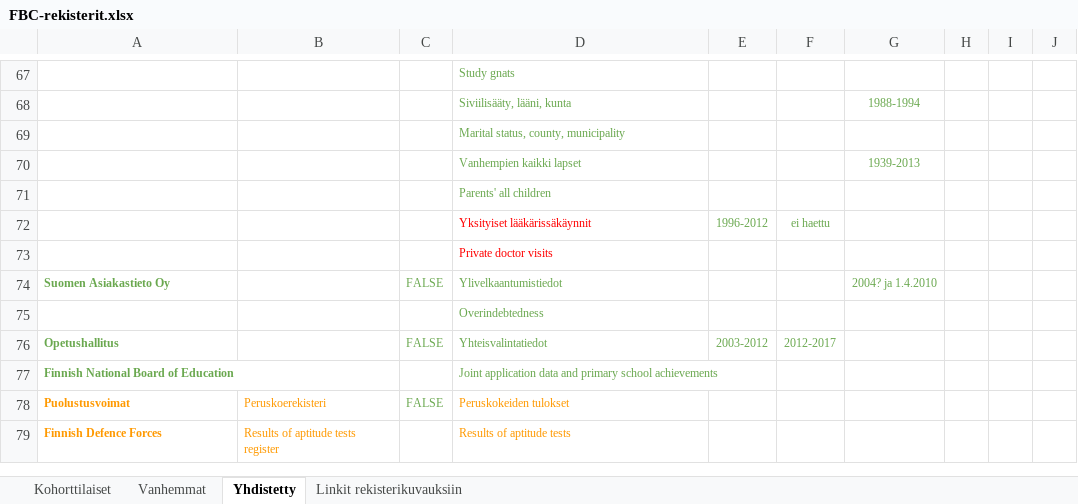
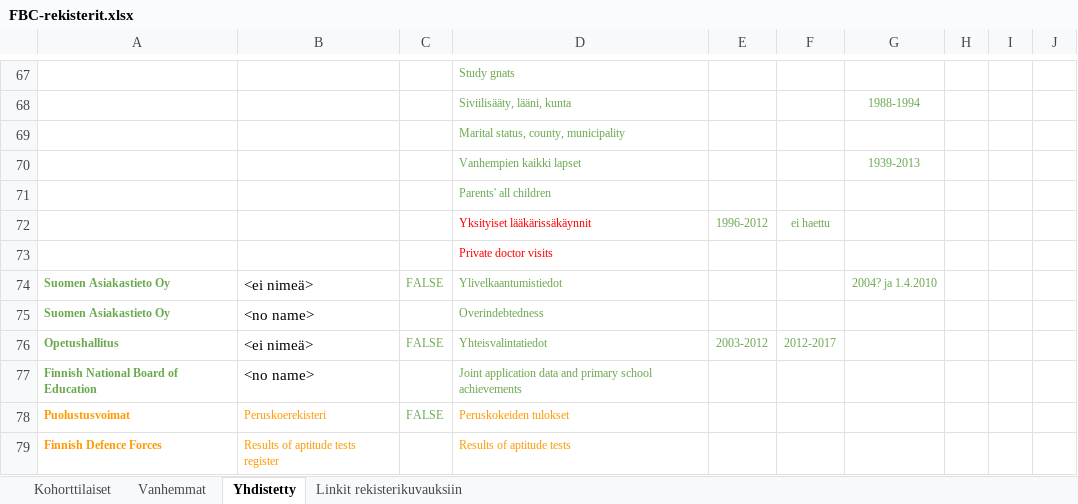
Before and after one commit to sakasute/meta-visu, an Excel workbook: python/FBC-rekisterit.xlsx, sheet Yhdistetty, drawn as a sheet; only a part is shown, gaps mark what is left out; values as stored, in another font and other column widths than the file's, no borders; charts and pictures not drawn; removed rows and columns are numbered as before the commit, all else as after; the diff names each change by its address in the sheet, - before the commit and + after, or states it on an @@ line.

Commit message:
fix a few issues with the fbc data source (excel file)

```diff
--- a/python/FBC-rekisterit.xlsx (sheet Yhdistetty)
+++ b/python/FBC-rekisterit.xlsx (sheet Yhdistetty)
-B74: (empty)
+B74: <ei nimeä>
-row 75:  |  |  | Overindebtedness
+row 75: Suomen Asiakastieto Oy | <no name> |  | Overindebtedness
-B76: (empty)
+B76: <ei nimeä>
-B77: (empty)
+B77: <no name>
```
Also changed, not shown: 7 other files.
